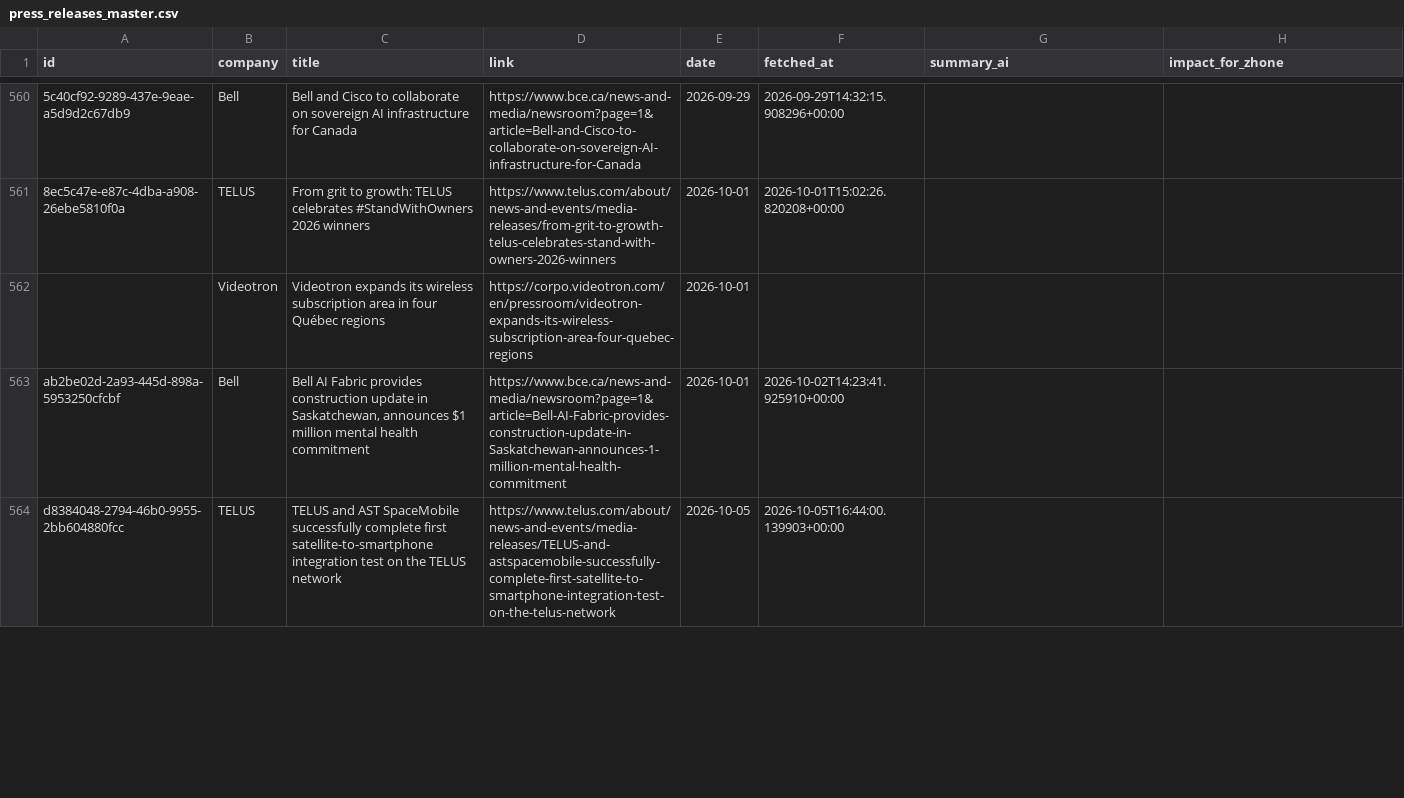
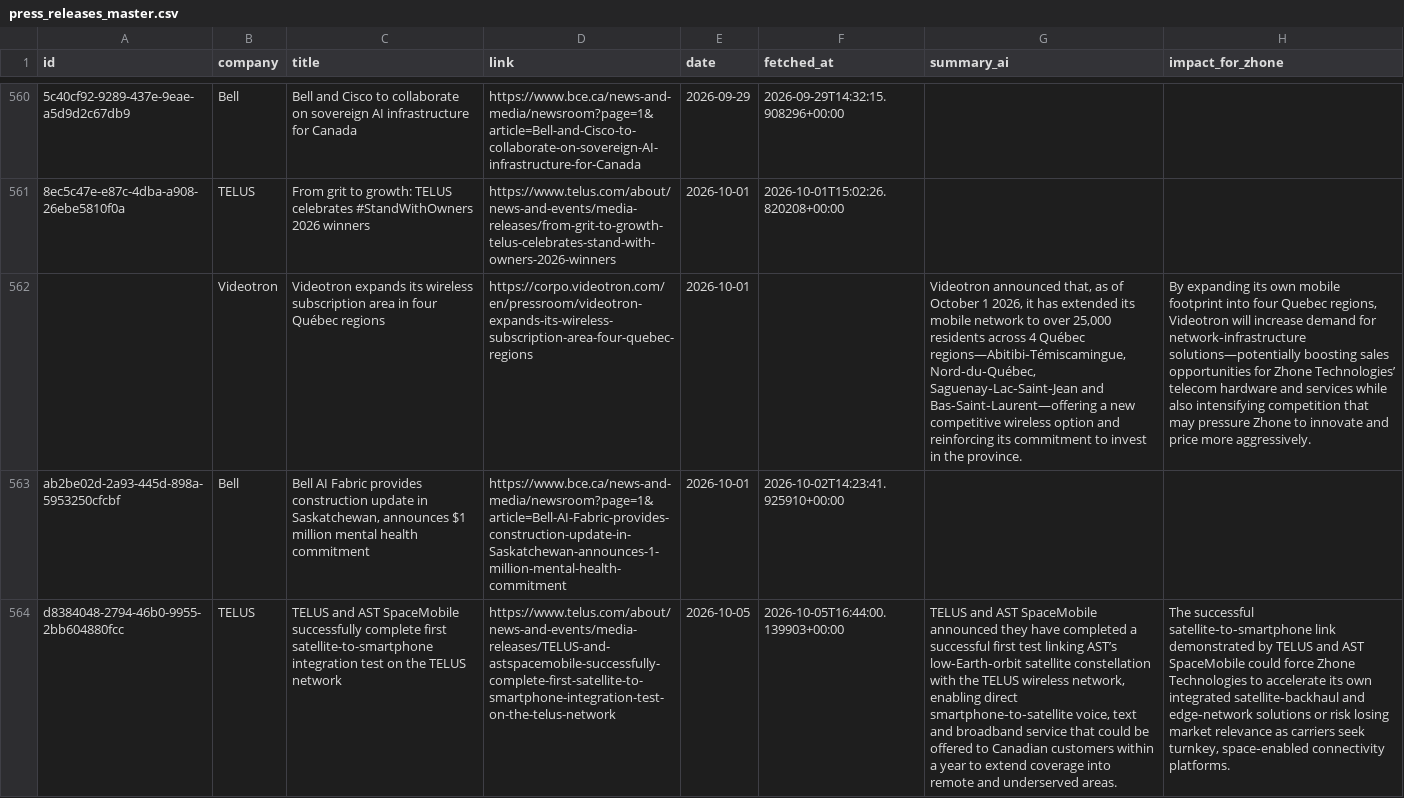
Before and after one commit to flabelle999/customer-presswatch, a CSV file: press_releases_master.csv, drawn as a sheet; only a part is shown, gaps mark what is left out; the diff covers the shown part only; the diff names each change by its address in the sheet, - before the commit and + after, or states it on an @@ line.

```diff
--- a/press_releases_master.csv
+++ b/press_releases_master.csv
-G562 (summary_ai): (empty)
+G562 (summary_ai): Videotron announced that, as of October 1 2026, it has extended its mobile network to over 25,000 residents across 4 Québec regions—Abitibi‑Témiscamingue, Nord‑du‑Québec, Saguenay‑Lac‑Saint‑Jean and Bas‑Saint‑Laurent—offering a new competitive wireless option and reinforcing its commitment to invest in the province.
-H562 (impact_for_zhone): (empty)
+H562 (impact_for_zhone): By expanding its own mobile footprint into four Quebec regions, Videotron will increase demand for network‑infrastructure solutions—potentially boosting sales opportunities for Zhone Technologies’ telecom hardware and services while also intensifying competition that may pressure Zhone to innovate and price more aggressively.
-G564 (summary_ai): (empty)
+G564 (summary_ai): TELUS and AST SpaceMobile announced they have completed a successful first test linking AST’s low‑Earth‑orbit satellite constellation with the TELUS wireless network, enabling direct smartphone‑to‑satellite voice, text and broadband service that could be offered to Canadian customers within a year to extend coverage into remote and underserved areas.
-H564 (impact_for_zhone): (empty)
+H564 (impact_for_zhone): The successful satellite‑to‑smartphone link demonstrated by TELUS and AST SpaceMobile could force Zhone Technologies to accelerate its own integrated satellite‑backhaul and edge‑network solutions or risk losing market relevance as carriers seek turnkey, space‑enabled connectivity platforms.
```
Also changed, not shown: 2 added rows and 6 edited cells elsewhere in this file.
